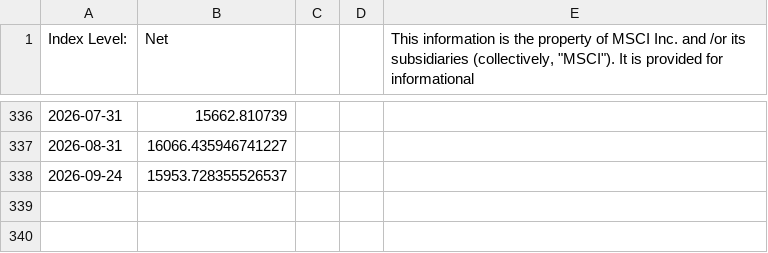
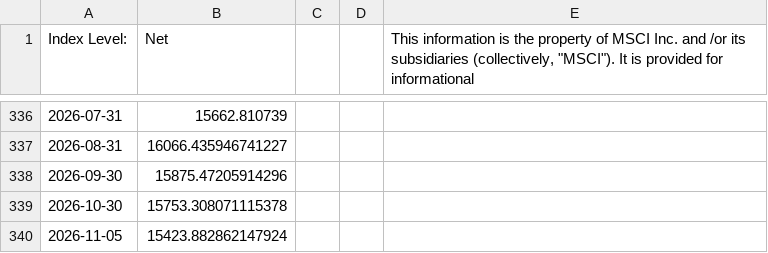
Before and after one commit to kevinpruvost/FFunds, a CSV file: src/data/msci_world.csv, drawn as a sheet; only a part is shown, gaps mark what is left out; removed rows and columns are numbered as before the commit, all else as after; the diff names each change by its address in the sheet, - before the commit and + after, or states it on an @@ line.

```diff
--- a/src/data/msci_world.csv
+++ b/src/data/msci_world.csv
-row 338: 2026-09-24 | 15953.728355526537
+row 338: 2026-09-30 | 15875.47205914296
+row 339: 2026-10-30 | 15753.308071115378
+row 340: 2026-11-05 | 15423.882862147924
```
Also changed, not shown: src/data/kmlm.csv, src/data/world_momentum.csv, 12 other files.
